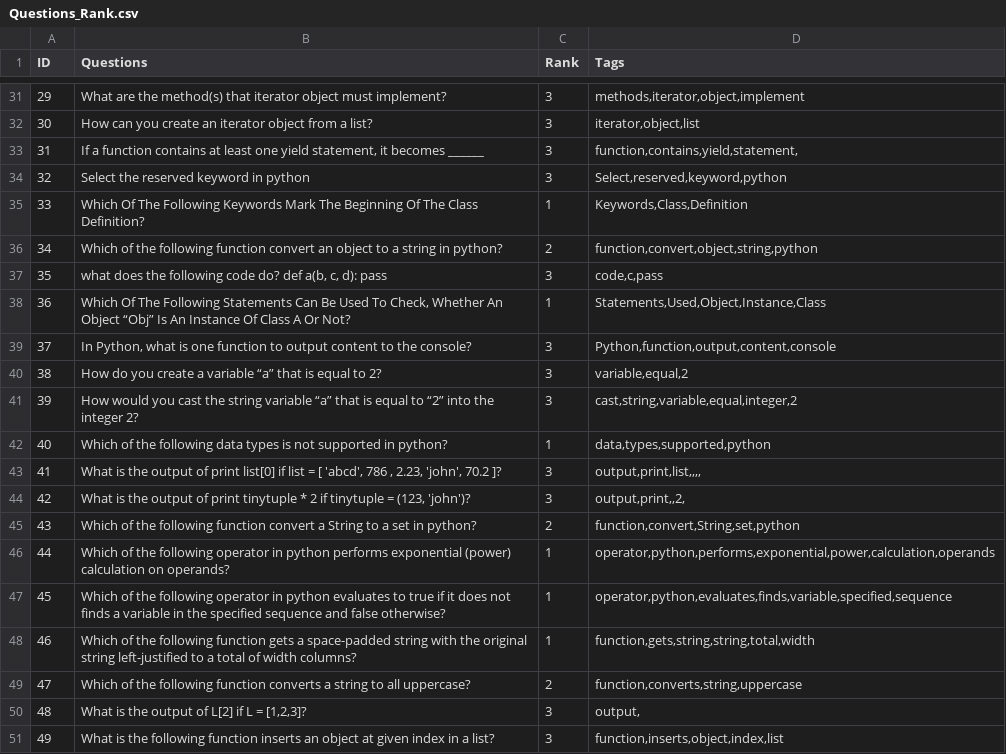
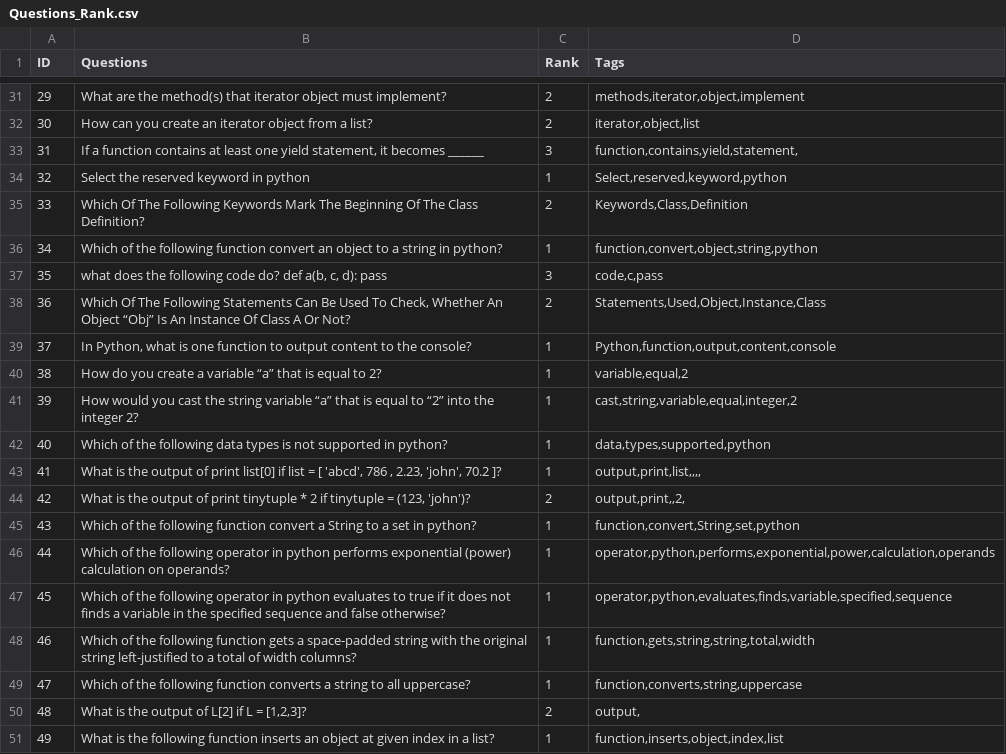
Before and after one commit to abhishekanand1710/Noine-Bytes, a CSV file: NoineEngine/Questions_Rank.csv, drawn as a sheet; only a part is shown, gaps mark what is left out; the diff covers the shown part only.

```diff
--- a/NoineEngine/Questions_Rank.csv
+++ b/NoineEngine/Questions_Rank.csv
@@ -31,16 +31,16 @@ ID,Questions,Rank,Tags
-29,What are the method(s) that iterator object must implement?,3,"methods,iterator,object,implement"
-30,How can you create an iterator object from a list?,3,"iterator,object,list"
+29,What are the method(s) that iterator object must implement?,2,"methods,iterator,object,implement"
+30,How can you create an iterator object from a list?,2,"iterator,object,list"
 31,"If a function contains at least one yield statement, it becomes ______",3,"function,contains,yield,statement,"
-32,Select the reserved keyword in python,3,"Select,reserved,keyword,python"
-33,Which Of The Following Keywords Mark The Beginning Of The Class Definition?,1,"Keywords,Class,Definition"
-34,Which of the following function convert an object to a string in python?,2,"function,convert,object,string,python"
+32,Select the reserved keyword in python,1,"Select,reserved,keyword,python"
+33,Which Of The Following Keywords Mark The Beginning Of The Class Definition?,2,"Keywords,Class,Definition"
+34,Which of the following function convert an object to a string in python?,1,"function,convert,object,string,python"
 35,"what does the following code do? def a(b, c, d): pass",3,"code,c,pass"
-36,"Which Of The Following Statements Can Be Used To Check, Whether An Object “Obj” Is An Instance Of Class A Or Not?",1,"Statements,Used,Object,Instance,Class"
-37,"In Python, what is one function to output content to the console?",3,"Python,function,output,content,console"
-38,How do you create a variable “a” that is equal to 2?,3,"variable,equal,2"
-39,How would you cast the string variable “a” that is equal to “2” into the integer 2?,3,"cast,string,variable,equal,integer,2"
+36,"Which Of The Following Statements Can Be Used To Check, Whether An Object “Obj” Is An Instance Of Class A Or Not?",2,"Statements,Used,Object,Instance,Class"
+37,"In Python, what is one function to output content to the console?",1,"Python,function,output,content,console"
+38,How do you create a variable “a” that is equal to 2?,1,"variable,equal,2"
+39,How would you cast the string variable “a” that is equal to “2” into the integer 2?,1,"cast,string,variable,equal,integer,2"
 40,Which of the following data types is not supported in python?,1,"data,types,supported,python"
-41,"What is the output of print list[0] if list = [ 'abcd', 786 , 2.23, 'john', 70.2 ]?",3,"output,print,list,,,,"
-42,"What is the output of print tinytuple * 2 if tinytuple = (123, 'john')?",3,"output,print,,2,"
-43,Which of the following function convert a String to a set in python?,2,"function,convert,String,set,python"
+41,"What is the output of print list[0] if list = [ 'abcd', 786 , 2.23, 'john', 70.2 ]?",1,"output,print,list,,,,"
+42,"What is the output of print tinytuple * 2 if tinytuple = (123, 'john')?",2,"output,print,,2,"
+43,Which of the following function convert a String to a set in python?,1,"function,convert,String,set,python"
 44,Which of the following operator in python performs exponential (power) calculation on operands?,1,"operator,python,performs,exponential,power,calculation,operands"
@@ -48,4 +48,4 @@ ID,Questions,Rank,Tags
 46,Which of the following function gets a space-padded string with the original string left-justified to a total of width columns?,1,"function,gets,string,string,total,width"
-47,Which of the following function converts a string to all uppercase?,2,"function,converts,string,uppercase"
-48,"What is the output of L[2] if L = [1,2,3]?",3,"output,"
-49,What is the following function inserts an object at given index in a list?,3,"function,inserts,object,index,list"
+47,Which of the following function converts a string to all uppercase?,1,"function,converts,string,uppercase"
+48,"What is the output of L[2] if L = [1,2,3]?",2,"output,"
+49,What is the following function inserts an object at given index in a list?,1,"function,inserts,object,index,list"
```
Also changed, not shown: 19 edited cells elsewhere in this file, 2 other files.
